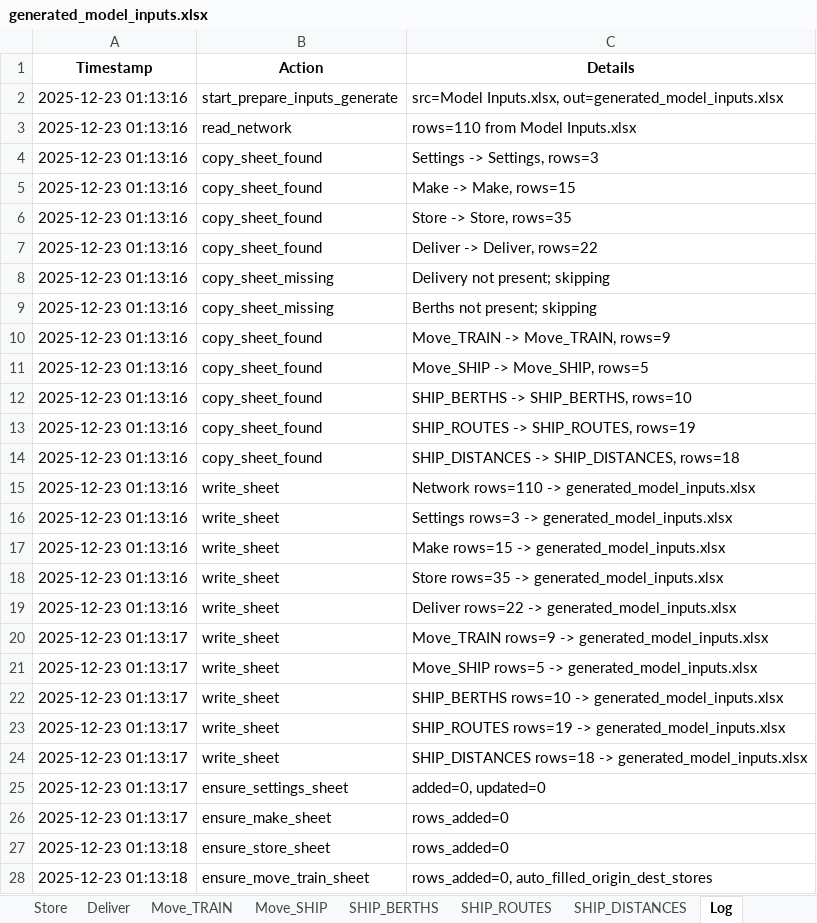
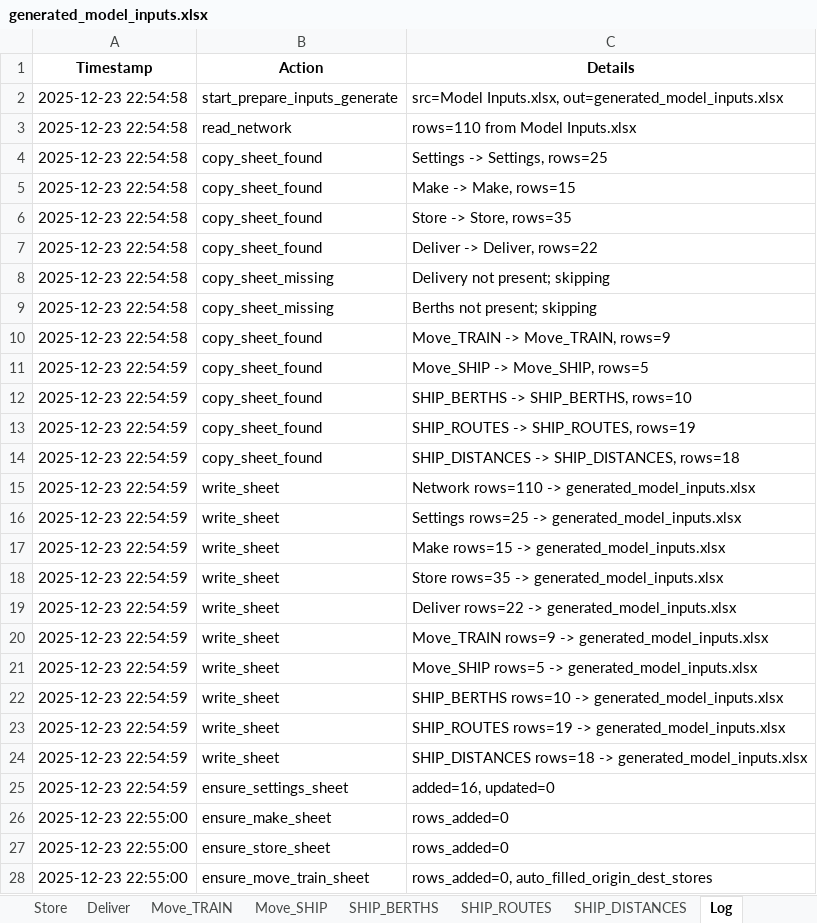
Before and after one commit to ZPrins/CA, an Excel workbook: generated_model_inputs.xlsx, sheet Log, drawn as a sheet; only a part is shown; values as stored, in another font and other column widths than the file's, no borders; the diff covers the shown part only; the diff names each change by its address in the sheet, - before the commit and + after, or states it on an @@ line.

```diff
--- a/generated_model_inputs.xlsx (sheet Log)
+++ b/generated_model_inputs.xlsx (sheet Log)
-A2:A10 (Timestamp): 2025-12-23 01:13:16
+A2:A10 (Timestamp): 2025-12-23 22:54:58
-C4 (Details): Settings -> Settings, rows=3
+C4 (Details): Settings -> Settings, rows=25
-A11:A19 (Timestamp): 2025-12-23 01:13:16
+A11:A19 (Timestamp): 2025-12-23 22:54:59
-C16 (Details): Settings rows=3 -> generated_model_inputs.xlsx
+C16 (Details): Settings rows=25 -> generated_model_inputs.xlsx
-A20:A25 (Timestamp): 2025-12-23 01:13:17
+A20:A25 (Timestamp): 2025-12-23 22:54:59
-C25 (Details): added=0, updated=0
+C25 (Details): added=16, updated=0
-A26 (Timestamp): 2025-12-23 01:13:17
+A26 (Timestamp): 2025-12-23 22:55:00
-A27:A28 (Timestamp): 2025-12-23 01:13:18
+A27:A28 (Timestamp): 2025-12-23 22:55:00
```
Also changed, not shown: 5 edited cells elsewhere in this sheet, sheet Settings, Model Inputs.xlsx, 12 other files.
